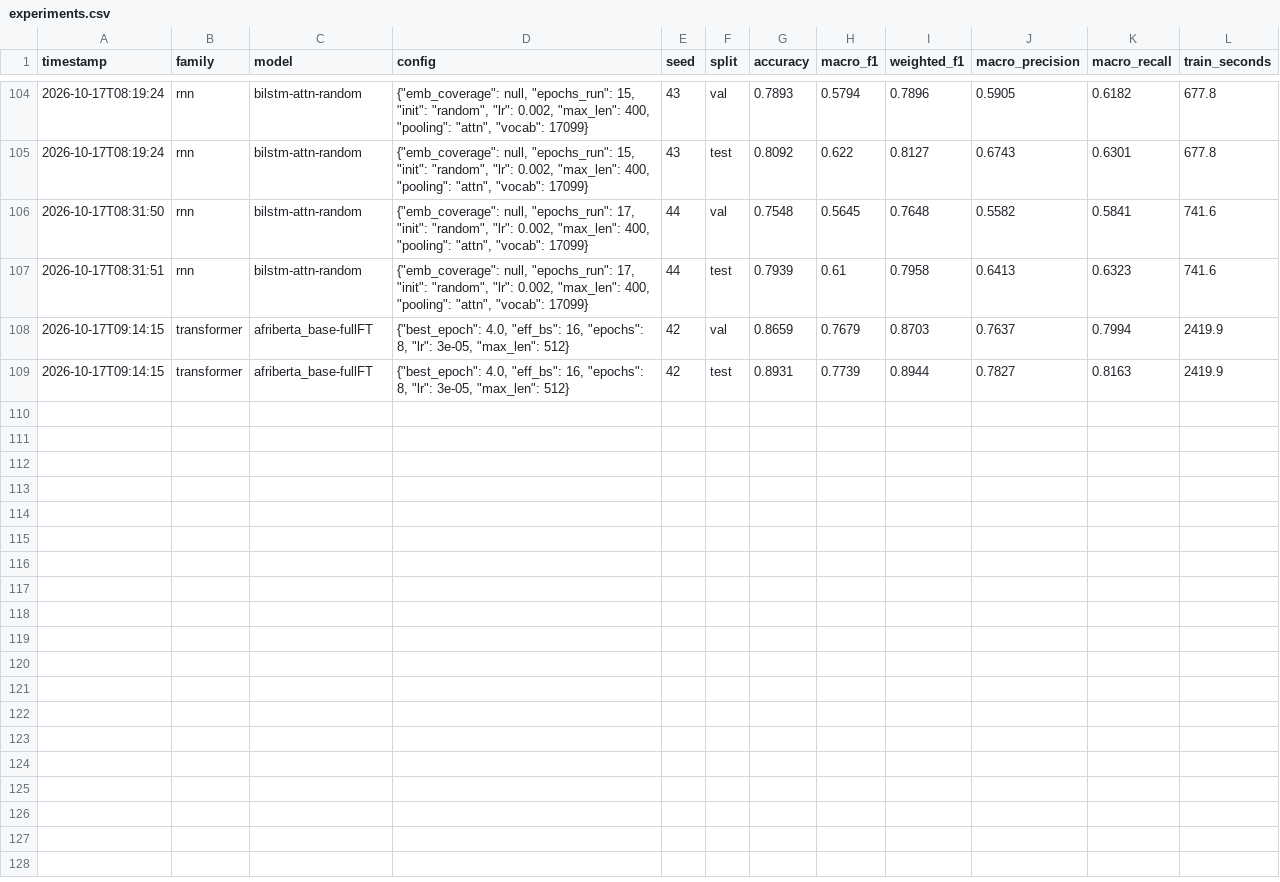
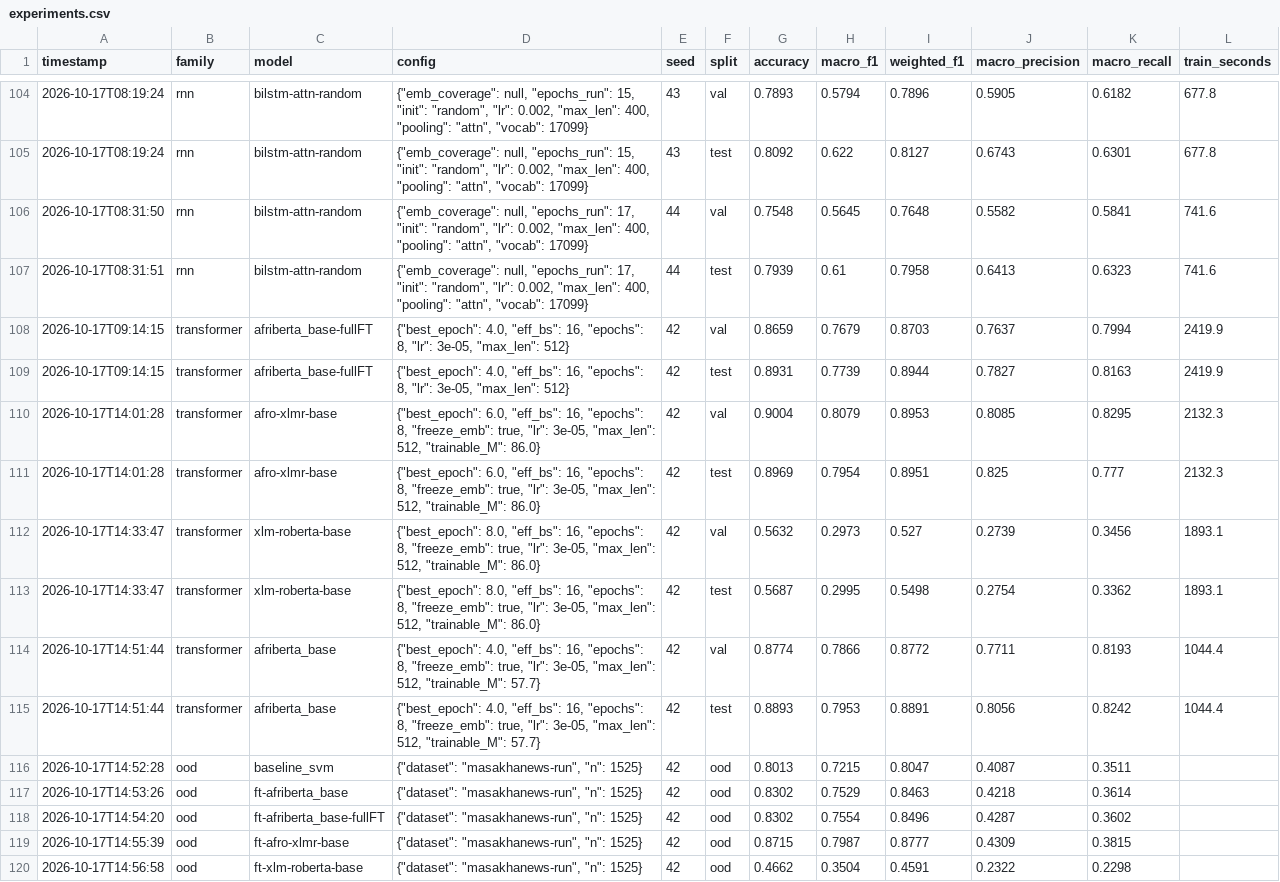
Before and after one commit to ReneNtabana/Summative, a CSV file: results/experiments.csv, drawn as a sheet; only a part is shown, gaps mark what is left out; the diff names each change by its address in the sheet, - before the commit and + after, or states it on an @@ line.

Commit message:
OOD and error analysis results; app: validated 0.9 confidence threshold, English/French input check, real examples

```diff
--- a/results/experiments.csv
+++ b/results/experiments.csv
+row 110: 2026-10-17T14:01:28 | transformer | afro-xlmr-base | {"best_epoch": 6.0, "eff_bs": 16, "epochs": 8, "freeze_emb": true, "lr": 3e-05, "max_len": 512, "trainable_M": 86.0} | 42 | val | 0.9004 | 0.8079 | 0.8953 | 0.8085 | 0.8295 | 2132.3
+row 111: 2026-10-17T14:01:28 | transformer | afro-xlmr-base | {"best_epoch": 6.0, "eff_bs": 16, "epochs": 8, "freeze_emb": true, "lr": 3e-05, "max_len": 512, "trainable_M": 86.0} | 42 | test | 0.8969 | 0.7954 | 0.8951 | 0.825 | 0.777 | 2132.3
+row 112: 2026-10-17T14:33:47 | transformer | xlm-roberta-base | {"best_epoch": 8.0, "eff_bs": 16, "epochs": 8, "freeze_emb": true, "lr": 3e-05, "max_len": 512, "trainable_M": 86.0} | 42 | val | 0.5632 | 0.2973 | 0.527 | 0.2739 | 0.3456 | 1893.1
+row 113: 2026-10-17T14:33:47 | transformer | xlm-roberta-base | {"best_epoch": 8.0, "eff_bs": 16, "epochs": 8, "freeze_emb": true, "lr": 3e-05, "max_len": 512, "trainable_M": 86.0} | 42 | test | 0.5687 | 0.2995 | 0.5498 | 0.2754 | 0.3362 | 1893.1
+row 114: 2026-10-17T14:51:44 | transformer | afriberta_base | {"best_epoch": 4.0, "eff_bs": 16, "epochs": 8, "freeze_emb": true, "lr": 3e-05, "max_len": 512, "trainable_M": 57.7} | 42 | val | 0.8774 | 0.7866 | 0.8772 | 0.7711 | 0.8193 | 1044.4
+row 115: 2026-10-17T14:51:44 | transformer | afriberta_base | {"best_epoch": 4.0, "eff_bs": 16, "epochs": 8, "freeze_emb": true, "lr": 3e-05, "max_len": 512, "trainable_M": 57.7} | 42 | test | 0.8893 | 0.7953 | 0.8891 | 0.8056 | 0.8242 | 1044.4
+row 116: 2026-10-17T14:52:28 | ood | baseline_svm | {"dataset": "masakhanews-run", "n": 1525} | 42 | ood | 0.8013 | 0.7215 | 0.8047 | 0.4087 | 0.3511
+row 117: 2026-10-17T14:53:26 | ood | ft-afriberta_base | {"dataset": "masakhanews-run", "n": 1525} | 42 | ood | 0.8302 | 0.7529 | 0.8463 | 0.4218 | 0.3614
+row 118: 2026-10-17T14:54:20 | ood | ft-afriberta_base-fullFT | {"dataset": "masakhanews-run", "n": 1525} | 42 | ood | 0.8302 | 0.7554 | 0.8496 | 0.4287 | 0.3602
+row 119: 2026-10-17T14:55:39 | ood | ft-afro-xlmr-base | {"dataset": "masakhanews-run", "n": 1525} | 42 | ood | 0.8715 | 0.7987 | 0.8777 | 0.4309 | 0.3815
+row 120: 2026-10-17T14:56:58 | ood | ft-xlm-roberta-base | {"dataset": "masakhanews-run", "n": 1525} | 42 | ood | 0.4662 | 0.3504 | 0.4591 | 0.2322 | 0.2298
```
Also changed, not shown: 30 other files.
